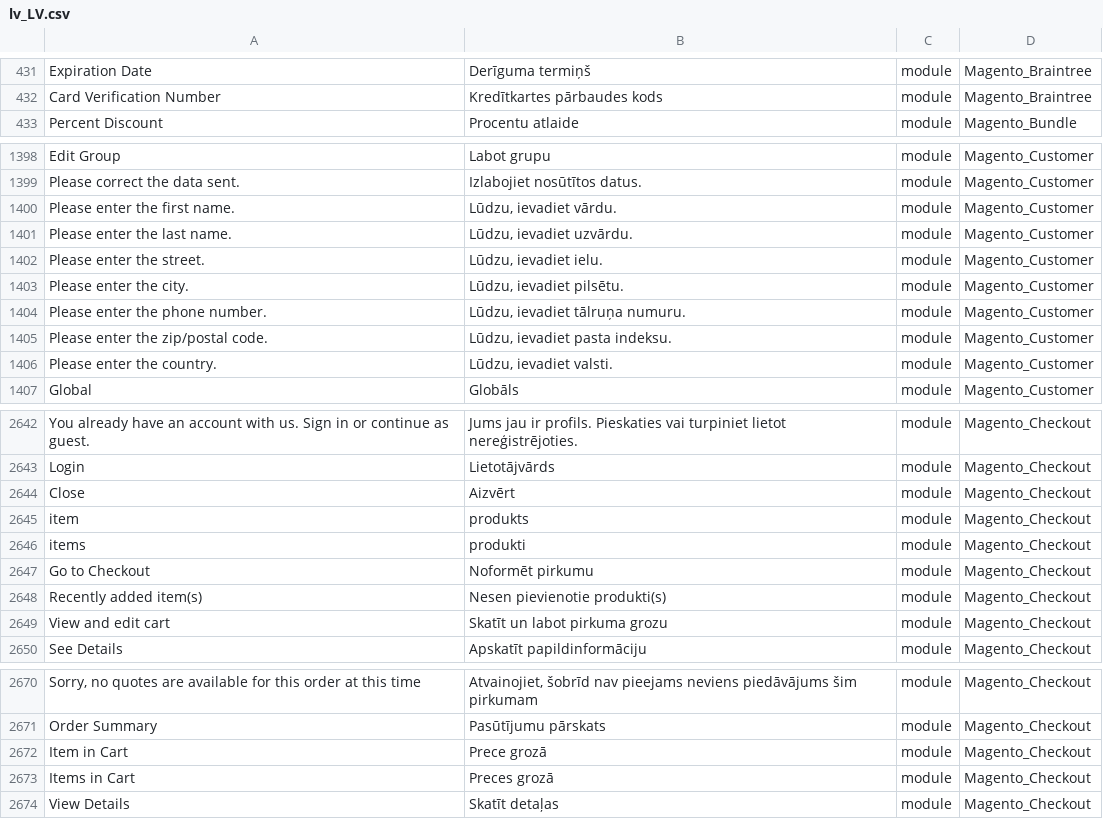
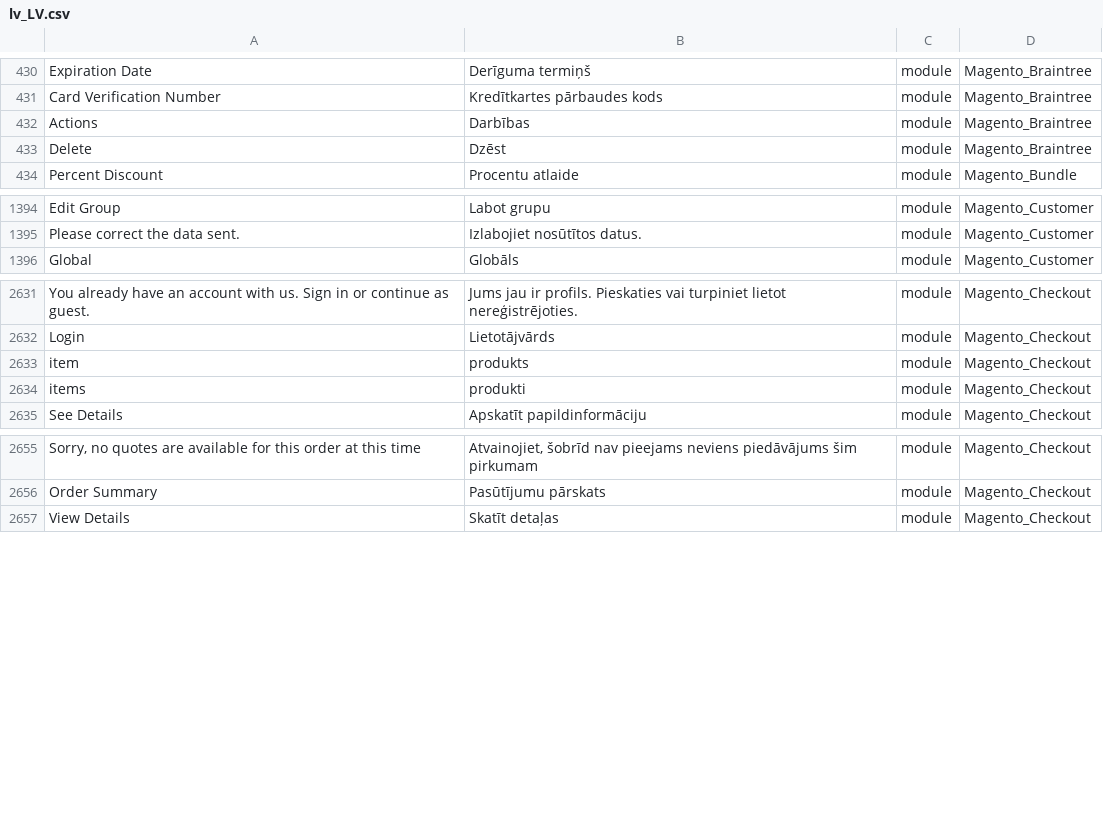
Before and after one commit to Magento2Translations/language_lv_lv, a CSV file: lv_LV.csv, drawn as a sheet; only a part is shown, gaps mark what is left out; removed rows and columns are numbered as before the commit, all else as after; the diff covers the shown part only; the diff names each change by its address in the sheet, - before the commit and + after, or states it on an @@ line.

```diff
--- a/lv_LV.csv
+++ b/lv_LV.csv
+row 432: Actions | Darbības | module | Magento_Braintree
+row 433: Delete | Dzēst | module | Magento_Braintree
-row 1400: Please enter the first name. | Lūdzu, ievadiet vārdu. | module | Magento_Customer
-row 1401: Please enter the last name. | Lūdzu, ievadiet uzvārdu. | module | Magento_Customer
-row 1402: Please enter the street. | Lūdzu, ievadiet ielu. | module | Magento_Customer
-row 1403: Please enter the city. | Lūdzu, ievadiet pilsētu. | module | Magento_Customer
-row 1404: Please enter the phone number. | Lūdzu, ievadiet tālruņa numuru. | module | Magento_Customer
-row 1405: Please enter the zip/postal code. | Lūdzu, ievadiet pasta indeksu. | module | Magento_Customer
-row 1406: Please enter the country. | Lūdzu, ievadiet valsti. | module | Magento_Customer
-row 2644: Close | Aizvērt | module | Magento_Checkout
-row 2647: Go to Checkout | Noformēt pirkumu | module | Magento_Checkout
-row 2648: Recently added item(s) | Nesen pievienotie produkti(s) | module | Magento_Checkout
-row 2649: View and edit cart | Skatīt un labot pirkuma grozu | module | Magento_Checkout
-row 2672: Item in Cart | Prece grozā | module | Magento_Checkout
-row 2673: Items in Cart | Preces grozā | module | Magento_Checkout
```
Also changed, not shown: 9 removed rows elsewhere in this file, 1 other file.
